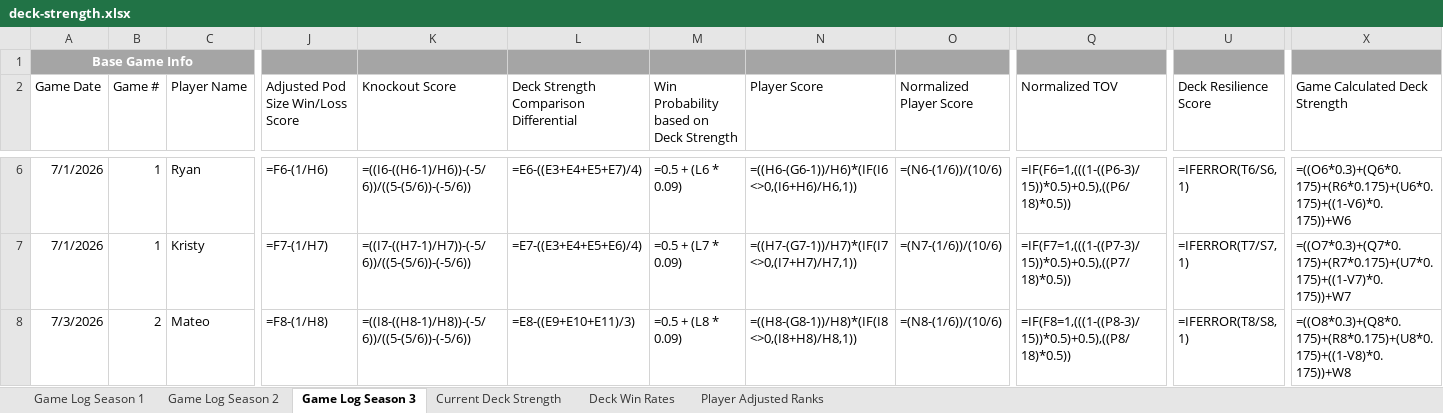
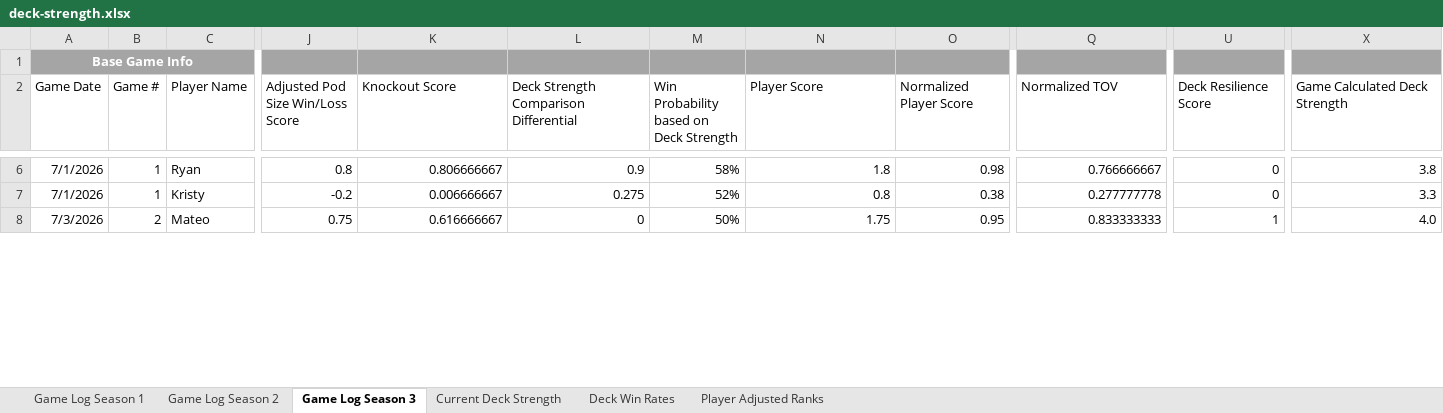
Before and after one commit to shuurit/mtg-pod-validator, an Excel workbook: deck-strength.xlsx, sheet Game Log Season 3, drawn as a sheet; only a part is shown, gaps mark what is left out; values as stored, in another font and other column widths than the file's, no borders; formulas without a stored value are shown as written; charts and pictures not drawn; the diff covers the shown part only; the diff names each change by its address in the sheet, - before the commit and + after, or states it on an @@ line.

```diff
--- a/deck-strength.xlsx (sheet Game Log Season 3)
+++ b/deck-strength.xlsx (sheet Game Log Season 3)
-B1:C1 fill: none
+B1:C1 fill: #A5A5A5
-Q1 fill: none
+Q1 fill: #A5A5A5
-U1 fill: none
+U1 fill: #A5A5A5
-X1 fill: none
+X1 fill: #A5A5A5
-J6 (Adjusted Pod Size Win/Loss Score): =F6-(1/H6)
+J6 (Adjusted Pod Size Win/Loss Score): 0.8
-K6 (Knockout Score): =((I6-((H6-1)/H6))-(-5/6))/((5-(5/6))-(-5/6))
+K6 (Knockout Score): 0.806666667
-L6: =E6-((E3+E4+E5+E7)/4)
+L6: 0.9
-M6: =0.5 + (L6 * 0.09)
+M6: 58%
-N6 (Player Score): =((H6-(G6-1))/H6)*(IF(I6<>0,(I6+H6)/H6,1))
+N6 (Player Score): 1.8
-O6 (Normalized Player Score): =(N6-(1/6))/(10/6)
+O6 (Normalized Player Score): 0.98
-Q6 (Normalized TOV): =IF(F6=1,(((1-((P6-3)/15))*0.5)+0.5),((P6/18)*0.5))
+Q6 (Normalized TOV): 0.766666667
-U6 (Deck Resilience Score): =IFERROR(T6/S6, 1)
+U6 (Deck Resilience Score): 0
-X6 (Game Calculated Deck Strength): =((O6*0.3)+(Q6*0.175)+(R6*0.175)+(U6*0.175)+((1-V6)*0.175))+W6
+X6 (Game Calculated Deck Strength): 3.8
-J7 (Adjusted Pod Size Win/Loss Score): =F7-(1/H7)
+J7 (Adjusted Pod Size Win/Loss Score): -0.2
-K7 (Knockout Score): =((I7-((H7-1)/H7))-(-5/6))/((5-(5/6))-(-5/6))
+K7 (Knockout Score): 0.006666667
-L7: =E7-((E3+E4+E5+E6)/4)
+L7: 0.275
-M7: =0.5 + (L7 * 0.09)
+M7: 52%
-N7 (Player Score): =((H7-(G7-1))/H7)*(IF(I7<>0,(I7+H7)/H7,1))
+N7 (Player Score): 0.8
-O7 (Normalized Player Score): =(N7-(1/6))/(10/6)
+O7 (Normalized Player Score): 0.38
-Q7 (Normalized TOV): =IF(F7=1,(((1-((P7-3)/15))*0.5)+0.5),((P7/18)*0.5))
+Q7 (Normalized TOV): 0.277777778
-U7 (Deck Resilience Score): =IFERROR(T7/S7, 1)
+U7 (Deck Resilience Score): 0
-X7 (Game Calculated Deck Strength): =((O7*0.3)+(Q7*0.175)+(R7*0.175)+(U7*0.175)+((1-V7)*0.175))+W7
+X7 (Game Calculated Deck Strength): 3.3
-J8 (Adjusted Pod Size Win/Loss Score): =F8-(1/H8)
+J8 (Adjusted Pod Size Win/Loss Score): 0.75
-K8 (Knockout Score): =((I8-((H8-1)/H8))-(-5/6))/((5-(5/6))-(-5/6))
+K8 (Knockout Score): 0.616666667
-L8: =E8-((E9+E10+E11)/3)
+L8: 0
-M8: =0.5 + (L8 * 0.09)
+M8: 50%
-N8 (Player Score): =((H8-(G8-1))/H8)*(IF(I8<>0,(I8+H8)/H8,1))
+N8 (Player Score): 1.75
-O8 (Normalized Player Score): =(N8-(1/6))/(10/6)
+O8 (Normalized Player Score): 0.95
-Q8 (Normalized TOV): =IF(F8=1,(((1-((P8-3)/15))*0.5)+0.5),((P8/18)*0.5))
+Q8 (Normalized TOV): 0.833333333
-U8 (Deck Resilience Score): =IFERROR(T8/S8, 1)
+U8 (Deck Resilience Score): 1
-X8 (Game Calculated Deck Strength): =((O8*0.3)+(Q8*0.175)+(R8*0.175)+(U8*0.175)+((1-V8)*0.175))+W8
+X8 (Game Calculated Deck Strength): 4.0
```
Also changed, not shown: 468 edited cells and cell formats elsewhere in this sheet, sheet Game Log Season 1, sheet Game Log Season 2, sheet Deck Win Rates, sheet Player Adjusted Ranks, sheet Current Deck Strength, charts or pictures.
